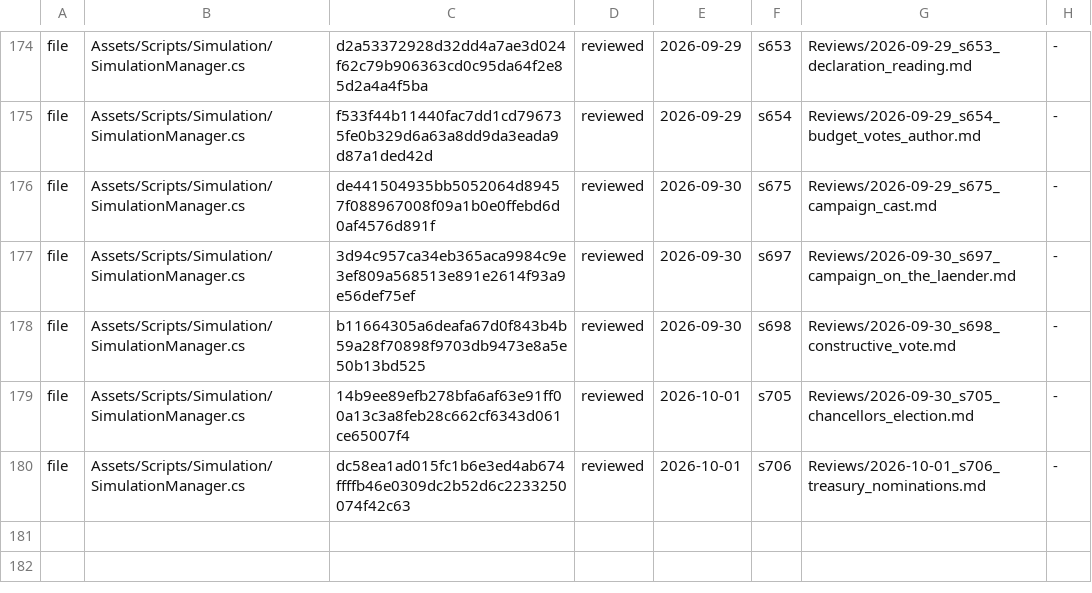
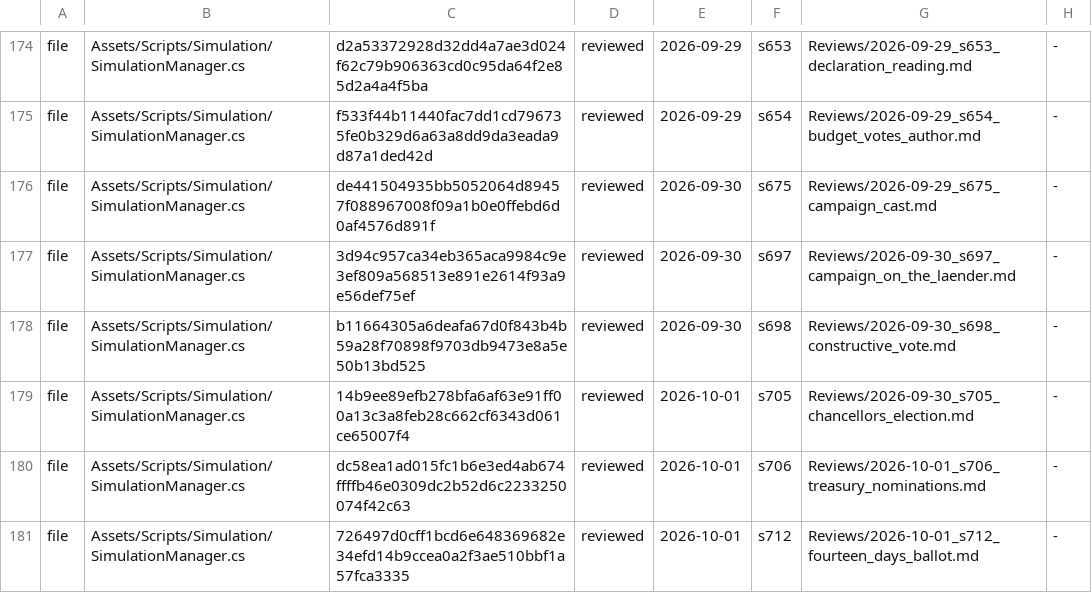
Before and after one commit to Bippen/PoliSim, a TSV file: Tools/review_ledger.tsv, drawn as a sheet; only a part is shown, gaps mark what is left out; the diff names each change by its address in the sheet, - before the commit and + after, or states it on an @@ line.

```diff
--- a/Tools/review_ledger.tsv
+++ b/Tools/review_ledger.tsv
+row 181: file | Assets/Scripts/Simulation/SimulationManager.cs | 726497d0cff1bcd6e648369682e34efd14b9ccea0a2f3ae510bbf1a57fca3335 | reviewed | 2026-10-01 | s712 | Reviews/2026-10-01_s712_fourteen_days_ballot.md | -
```
Also changed, not shown: Tools/film_scope.tsv, 6 other files.
